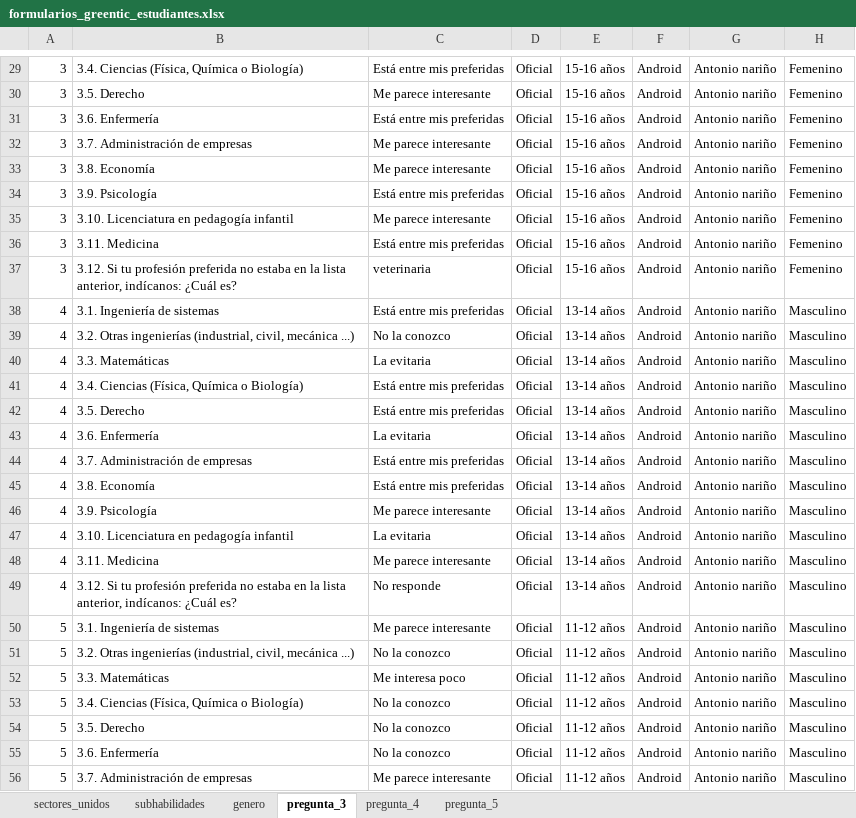
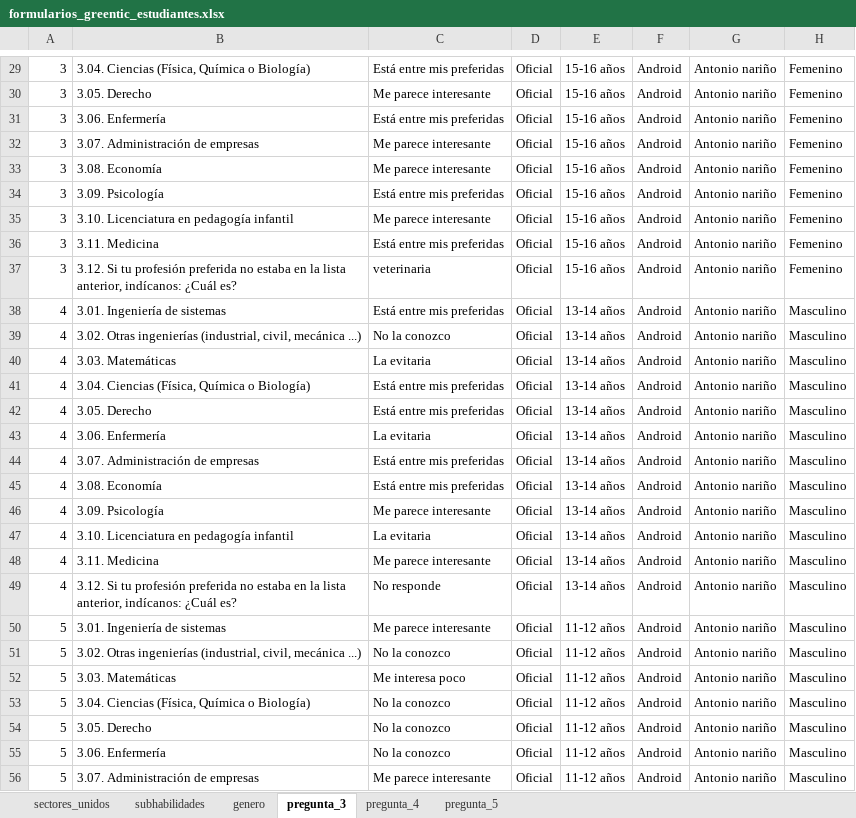
Before and after one commit to Grupo-Informatica-Educativa/CFK, an Excel workbook: data/limpios/formularios_greentic_estudiantes.xlsx, sheet pregunta_3, drawn as a sheet; only a part is shown, gaps mark what is left out; values as stored, in another font and other column widths than the file's, no borders; the diff covers the shown part only; the diff names each change by its address in the sheet, - before the commit and + after, or states it on an @@ line.

```diff
--- a/data/limpios/formularios_greentic_estudiantes.xlsx (sheet pregunta_3)
+++ b/data/limpios/formularios_greentic_estudiantes.xlsx (sheet pregunta_3)
-B29: 3.4. Ciencias (Física, Química o Biología)
+B29: 3.04. Ciencias (Física, Química o Biología)
-B30: 3.5. Derecho
+B30: 3.05. Derecho
-B31: 3.6. Enfermería
+B31: 3.06. Enfermería
-B32: 3.7. Administración de empresas
+B32: 3.07. Administración de empresas
-B33: 3.8. Economía
+B33: 3.08. Economía
-B34: 3.9. Psicología
+B34: 3.09. Psicología
-B38: 3.1. Ingeniería de sistemas
+B38: 3.01. Ingeniería de sistemas
-B39: 3.2. Otras ingenierías…
+B39: 3.02. Otras ingenierías…
-B40: 3.3. Matemáticas
+B40: 3.03. Matemáticas
-B41: 3.4. Ciencias (Física, Química o Biología)
+B41: 3.04. Ciencias (Física, Química o Biología)
-B42: 3.5. Derecho
+B42: 3.05. Derecho
-B43: 3.6. Enfermería
+B43: 3.06. Enfermería
-B44: 3.7. Administración de empresas
+B44: 3.07. Administración de empresas
-B45: 3.8. Economía
+B45: 3.08. Economía
-B46: 3.9. Psicología
+B46: 3.09. Psicología
-B50: 3.1. Ingeniería de sistemas
+B50: 3.01. Ingeniería de sistemas
-B51: 3.2. Otras ingenierías…
+B51: 3.02. Otras ingenierías…
-B52: 3.3. Matemáticas
+B52: 3.03. Matemáticas
-B53: 3.4. Ciencias (Física, Química o Biología)
+B53: 3.04. Ciencias (Física, Química o Biología)
-B54: 3.5. Derecho
+B54: 3.05. Derecho
-B55: 3.6. Enfermería
+B55: 3.06. Enfermería
-B56: 3.7. Administración de empresas
+B56: 3.07. Administración de empresas
```
Also changed, not shown: 131 edited cells and cell formats elsewhere in this sheet, 2 other files.
